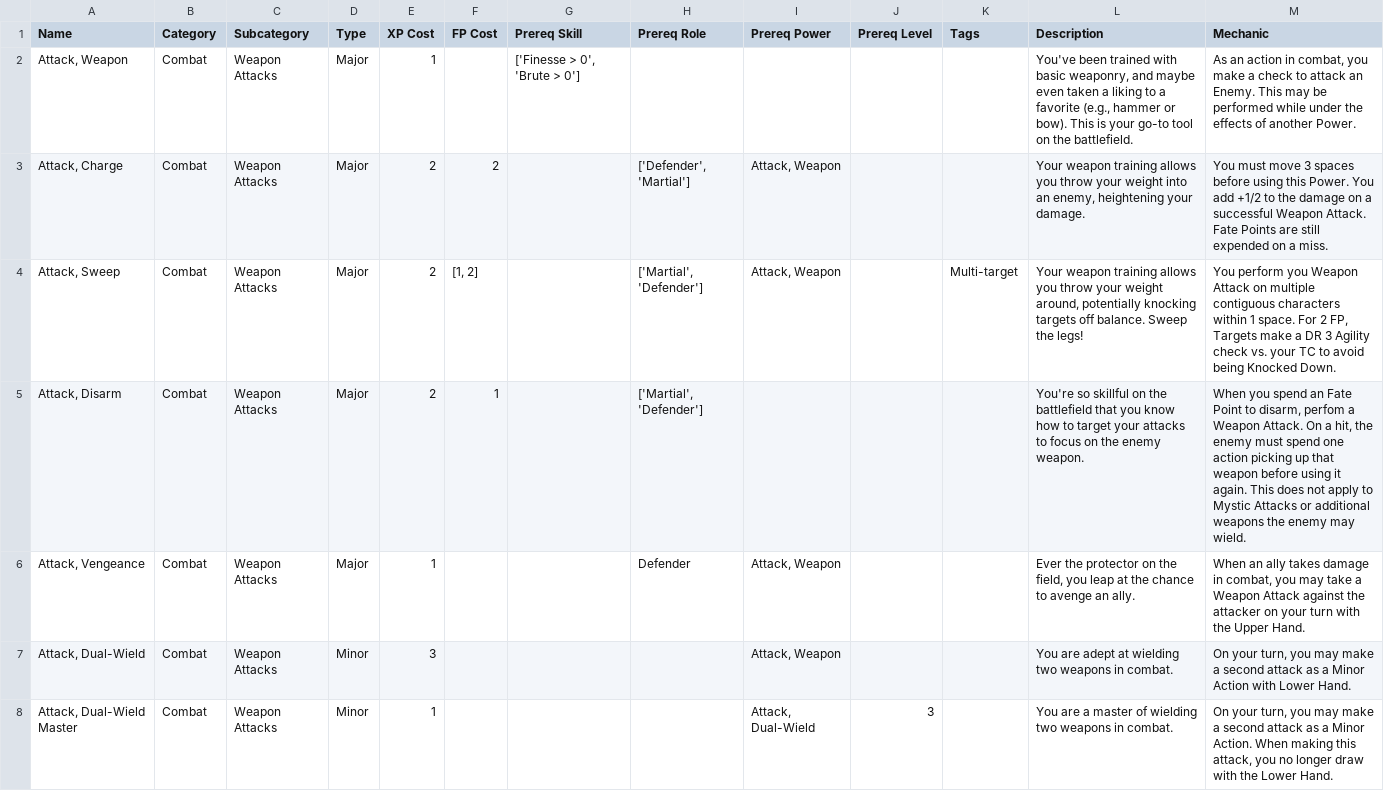
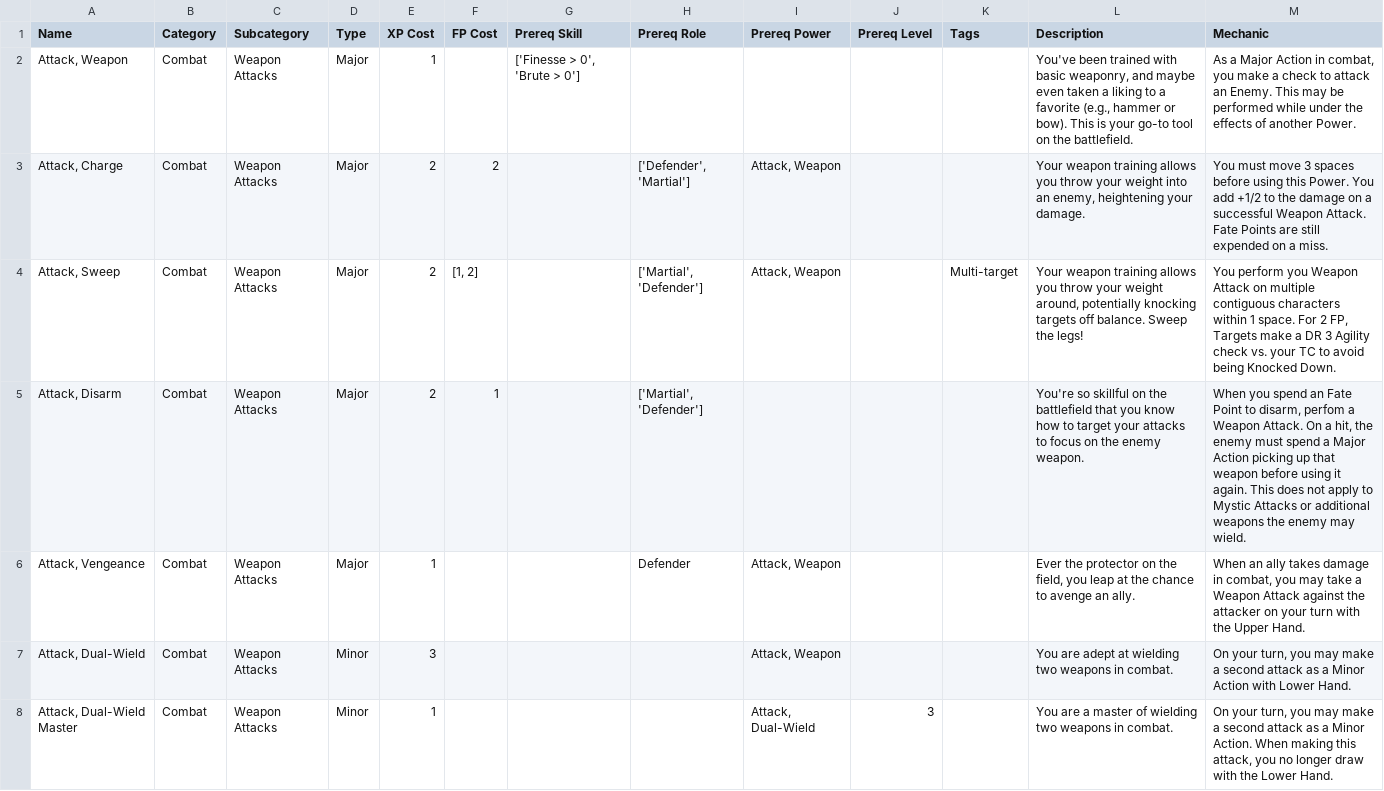
Before and after one commit to DeckofAdventures/TheGame, a TSV file: 3_Automation/_Automated_output/04_Powers.tsv, drawn as a sheet; only a part is shown; the diff covers the shown part only.

```diff
--- a/3_Automation/_Automated_output/04_Powers.tsv
+++ b/3_Automation/_Automated_output/04_Powers.tsv
@@ -1,6 +1,6 @@
 Name	Category	Subcategory	Type	XP Cost	FP Cost	Prereq Skill	Prereq Role	Prereq Power	Prereq Level	Tags	Description	Mechanic
-Attack, Weapon	Combat	Weapon Attacks	Major	1		['Finesse > 0', 'Brute > 0']					You've been trained with basic weaponry, and maybe even taken a liking to a favorite (e.g., hammer or bow). This is your go-to tool on the battlefield.	As an action in combat, you make a check to attack an Enemy. This may be performed while under the effects of another Power.
+Attack, Weapon	Combat	Weapon Attacks	Major	1		['Finesse > 0', 'Brute > 0']					You've been trained with basic weaponry, and maybe even taken a liking to a favorite (e.g., hammer or bow). This is your go-to tool on the battlefield.	As a Major Action in combat, you make a check to attack an Enemy. This may be performed while under the effects of another Power.
 Attack, Charge	Combat	Weapon Attacks	Major	2	2		['Defender', 'Martial']	Attack, Weapon			Your weapon training allows you throw your weight into an enemy, heightening your damage.	You must move 3 spaces before using this Power. You add +1/2 to the damage on a successful Weapon Attack. Fate Points are still expended on a miss.
 Attack, Sweep	Combat	Weapon Attacks	Major	2	[1, 2]		['Martial', 'Defender']	Attack, Weapon		Multi-target	Your weapon training allows you throw your weight around, potentially knocking targets off balance. Sweep the legs!	You perform you Weapon Attack on multiple contiguous characters within 1 space. For 2 FP, Targets make a DR 3 Agility check vs. your TC to avoid being Knocked Down.
-Attack, Disarm	Combat	Weapon Attacks	Major	2	1		['Martial', 'Defender']				You're so skillful on the battlefield that you know how to target your attacks to focus on the enemy weapon.	When you spend an Fate Point to disarm, perfom a Weapon Attack. On a hit, the enemy must spend one action picking up that weapon before using it again. This does not apply to Mystic Attacks or additional weapons the enemy may wield.
+Attack, Disarm	Combat	Weapon Attacks	Major	2	1		['Martial', 'Defender']				You're so skillful on the battlefield that you know how to target your attacks to focus on the enemy weapon.	When you spend an Fate Point to disarm, perfom a Weapon Attack. On a hit, the enemy must spend a Major Action picking up that weapon before using it again. This does not apply to Mystic Attacks or additional weapons the enemy may wield.
 Attack, Vengeance	Combat	Weapon Attacks	Major	1			Defender	Attack, Weapon			Ever the protector on the field, you leap at the chance to avenge an ally.	When an ally takes damage in combat, you may take a Weapon Attack against the attacker on your turn with the Upper Hand.
```
Also changed, not shown: 7 edited cells elsewhere in this file, 4 other files.
